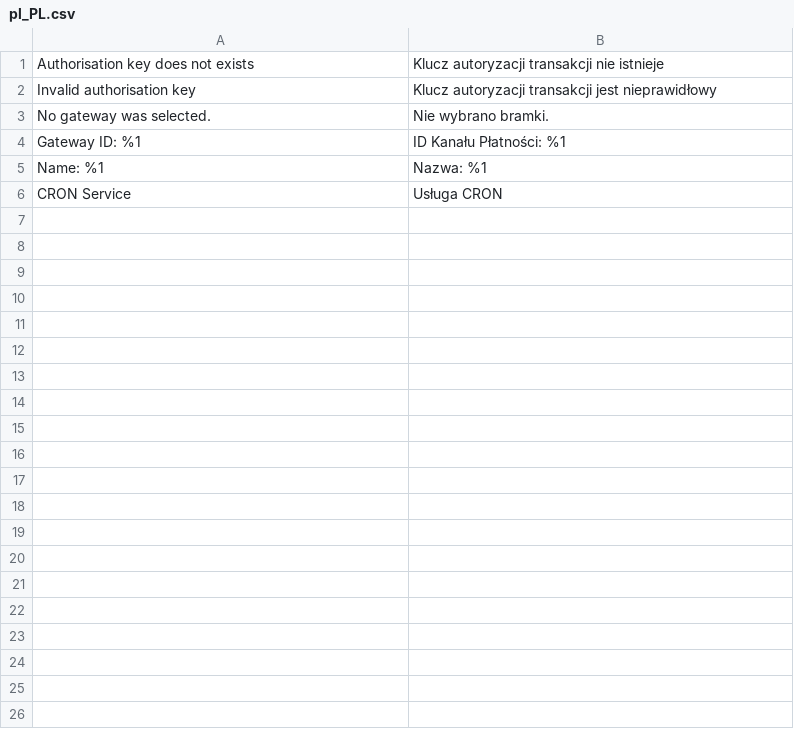
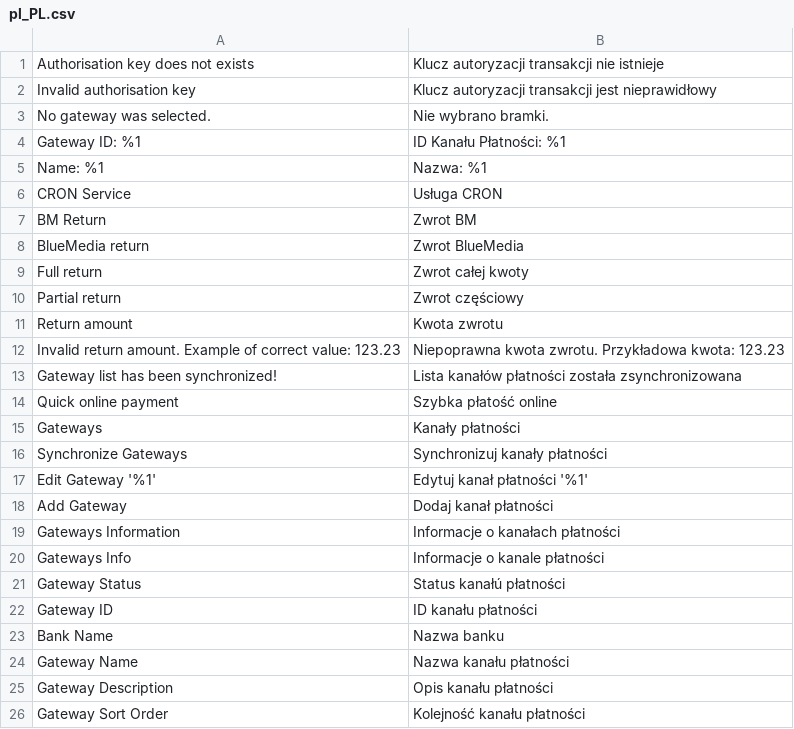
Before and after one commit to bluepayment-plugin/magento-2.x-plugin, a CSV file: i18n/pl_PL.csv, drawn as a sheet; only a part is shown; the diff covers the shown part only.

```diff
--- a/i18n/pl_PL.csv
+++ b/i18n/pl_PL.csv
@@ -6 +6,21 @@
 "CRON Service","Usługa CRON"
+"BM Return","Zwrot BM"
+"BlueMedia return","Zwrot BlueMedia"
+"Full return","Zwrot całej kwoty"
+"Partial return","Zwrot częściowy"
+"Return amount","Kwota zwrotu"
+"Invalid return amount. Example of correct value: 123.23","Niepoprawna kwota zwrotu. Przykładowa kwota: 123.23"
+"Gateway list has been synchronized!","Lista kanałów płatności została zsynchronizowana"
+"Quick online payment","Szybka płatość online"
+"Gateways","Kanały płatności"
+"Synchronize Gateways","Synchronizuj kanały płatności"
+"Edit Gateway '%1'","Edytuj kanał płatności '%1'"
+"Add Gateway","Dodaj kanał płatności"
+"Gateways Information","Informacje o kanałach płatności"
+"Gateways Info","Informacje o kanale płatności"
+"Gateway Status","Status kanałú płatności"
+"Gateway ID","ID kanału płatności"
+"Bank Name","Nazwa banku"
+"Gateway Name","Nazwa kanału płatności"
+"Gateway Description","Opis kanału płatności"
+"Gateway Sort Order","Kolejność kanału płatności"
```
Also changed, not shown: 18 added rows elsewhere in this file, 49 other files.
